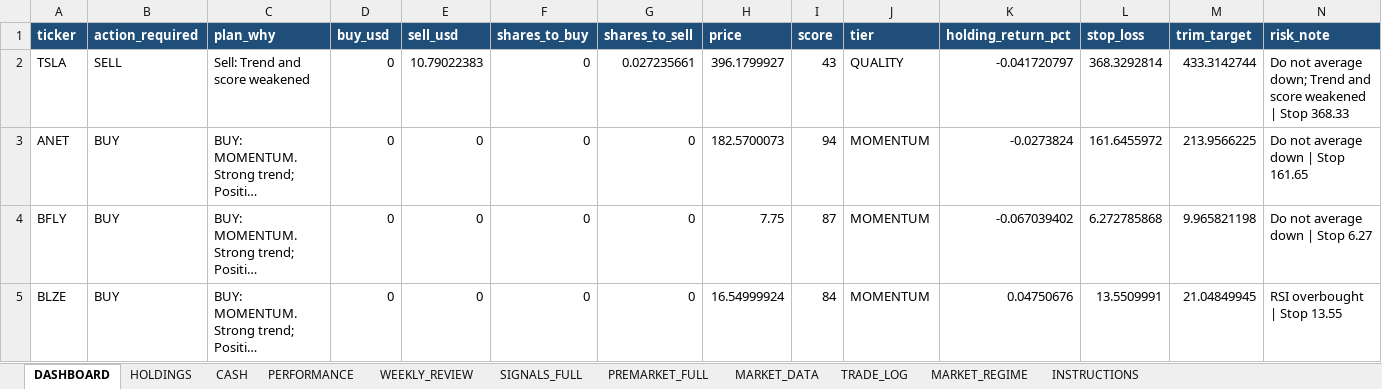
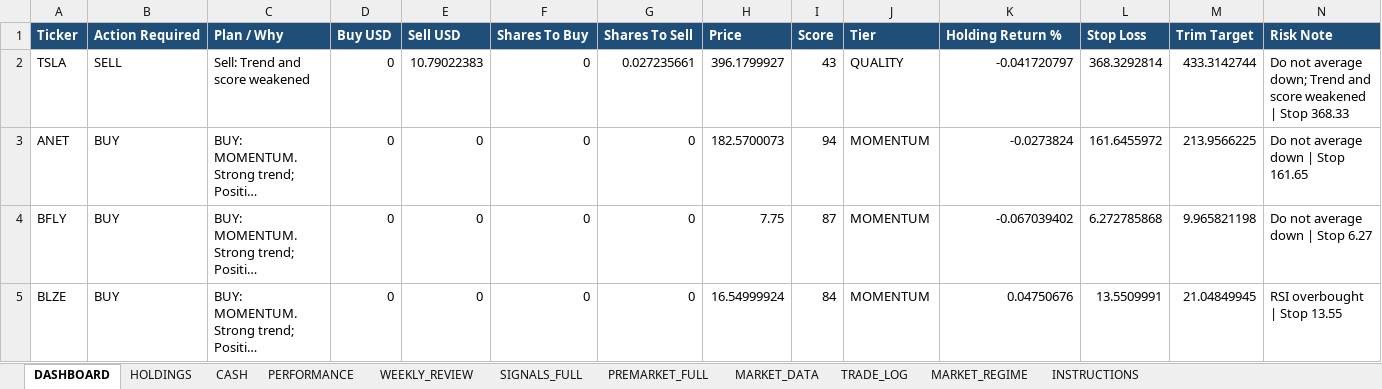
Before and after one commit to nicklc14/trading-engine-v2, an Excel workbook: output/trading_summary.xlsx, sheet DASHBOARD, drawn as a sheet; only a part is shown; long unchanged cells end in …; values as stored, in another font and other column widths than the file's, no borders; removed rows and columns are numbered as before the commit, all else as after; rows hold the shown columns only; the diff names each change by its address in the sheet, - before the commit and + after, or states it on an @@ line.

```diff
--- a/output/trading_summary.xlsx (sheet DASHBOARD)
+++ b/output/trading_summary.xlsx (sheet DASHBOARD)
-row 1: ticker | action_required | plan_why | buy_usd | sell_usd | shares_to_buy | shares_to_sell | price | score | tier | holding_return_pct | stop_loss | trim_target | risk_note
+row 1: Ticker | Action Required | Plan / Why | Buy USD | Sell USD | Shares To Buy | Shares To Sell | Price | Score | Tier | Holding Return % | Stop Loss | Trim Target | Risk Note
```
Also changed, not shown: sheet PREMARKET_FULL, sheet MARKET_DATA, sheet SIGNALS_FULL, sheet MARKET_REGIME, 5 other files.
